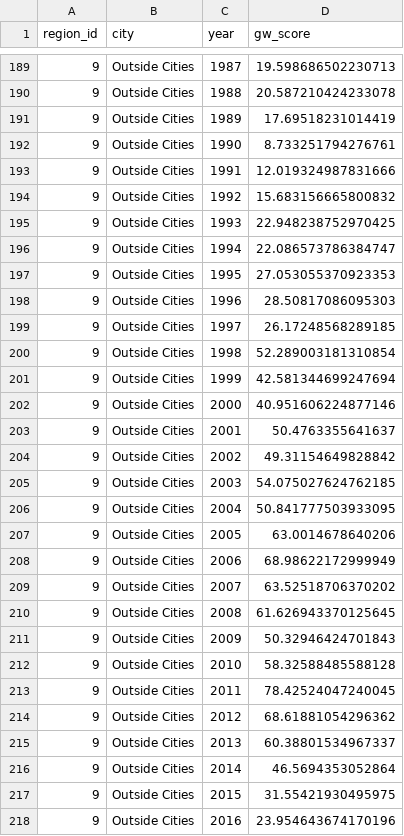
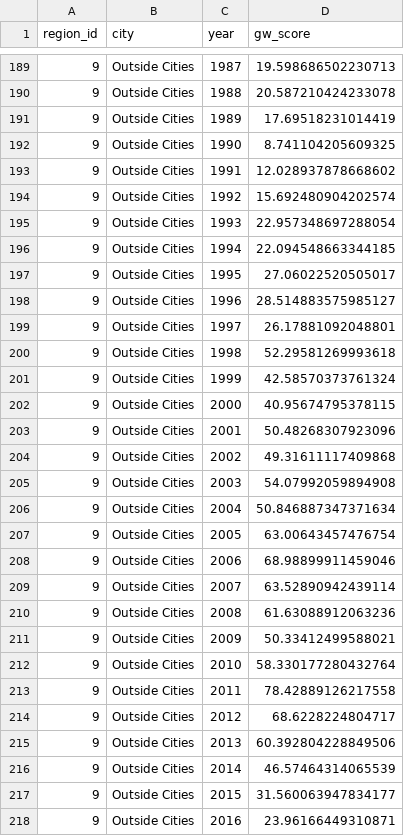
Before and after one commit to SustainSB/sustainsb.github.io, a CSV file: layers/groundwater_scores.csv, drawn as a sheet; only a part is shown, gaps mark what is left out; the diff covers the shown part only.

```diff
--- a/layers/groundwater_scores.csv
+++ b/layers/groundwater_scores.csv
@@ -191,28 +191,28 @@ region_id,city,year,gw_score
 9,Outside Cities,1989,17.69518231014419
-9,Outside Cities,1990,8.733251794276761
-9,Outside Cities,1991,12.019324987831666
-9,Outside Cities,1992,15.683156665800832
-9,Outside Cities,1993,22.948238752970425
-9,Outside Cities,1994,22.086573786384747
-9,Outside Cities,1995,27.053055370923353
-9,Outside Cities,1996,28.50817086095303
-9,Outside Cities,1997,26.17248568289185
-9,Outside Cities,1998,52.289003181310854
-9,Outside Cities,1999,42.581344699247694
-9,Outside Cities,2000,40.951606224877146
-9,Outside Cities,2001,50.4763355641637
-9,Outside Cities,2002,49.31154649828842
-9,Outside Cities,2003,54.075027624762185
-9,Outside Cities,2004,50.841777503933095
-9,Outside Cities,2005,63.0014678640206
-9,Outside Cities,2006,68.98622172999949
-9,Outside Cities,2007,63.52518706370202
-9,Outside Cities,2008,61.626943370125645
-9,Outside Cities,2009,50.32946424701843
-9,Outside Cities,2010,58.32588485588128
-9,Outside Cities,2011,78.42524047240045
-9,Outside Cities,2012,68.61881054296362
-9,Outside Cities,2013,60.38801534967337
-9,Outside Cities,2014,46.5694353052864
-9,Outside Cities,2015,31.55421930495975
-9,Outside Cities,2016,23.954643674170196
+9,Outside Cities,1990,8.741104205609325
+9,Outside Cities,1991,12.028937878668602
+9,Outside Cities,1992,15.692480904202574
+9,Outside Cities,1993,22.957348697288054
+9,Outside Cities,1994,22.094548663344185
+9,Outside Cities,1995,27.06022520505017
+9,Outside Cities,1996,28.514883575985127
+9,Outside Cities,1997,26.17881092048801
+9,Outside Cities,1998,52.29581269993618
+9,Outside Cities,1999,42.58570373761324
+9,Outside Cities,2000,40.95674795378115
+9,Outside Cities,2001,50.48268307923096
+9,Outside Cities,2002,49.31611117409868
+9,Outside Cities,2003,54.07992059894908
+9,Outside Cities,2004,50.846887347371634
+9,Outside Cities,2005,63.00643457476754
+9,Outside Cities,2006,68.98899911459046
+9,Outside Cities,2007,63.52890942439114
+9,Outside Cities,2008,61.63088912063236
+9,Outside Cities,2009,50.33412499588021
+9,Outside Cities,2010,58.330177280432764
+9,Outside Cities,2011,78.42889126217558
+9,Outside Cities,2012,68.6228224804717
+9,Outside Cities,2013,60.392804228849506
+9,Outside Cities,2014,46.57464314065539
+9,Outside Cities,2015,31.560063947834177
+9,Outside Cities,2016,23.96166449310871
```
Also changed, not shown: 5 edited cells elsewhere in this file, 2 other files.
